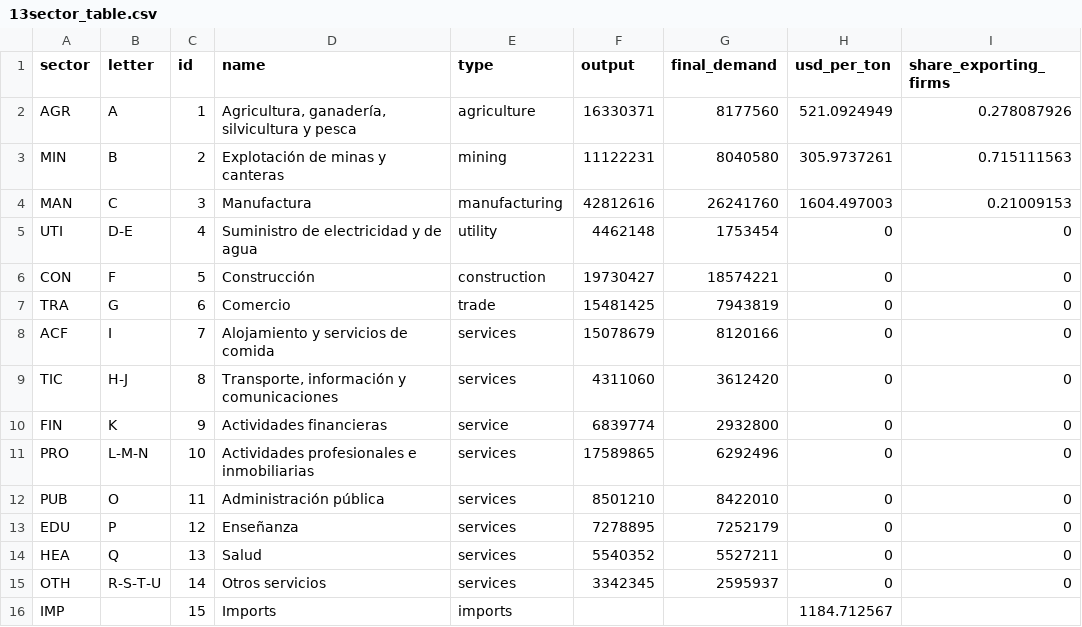
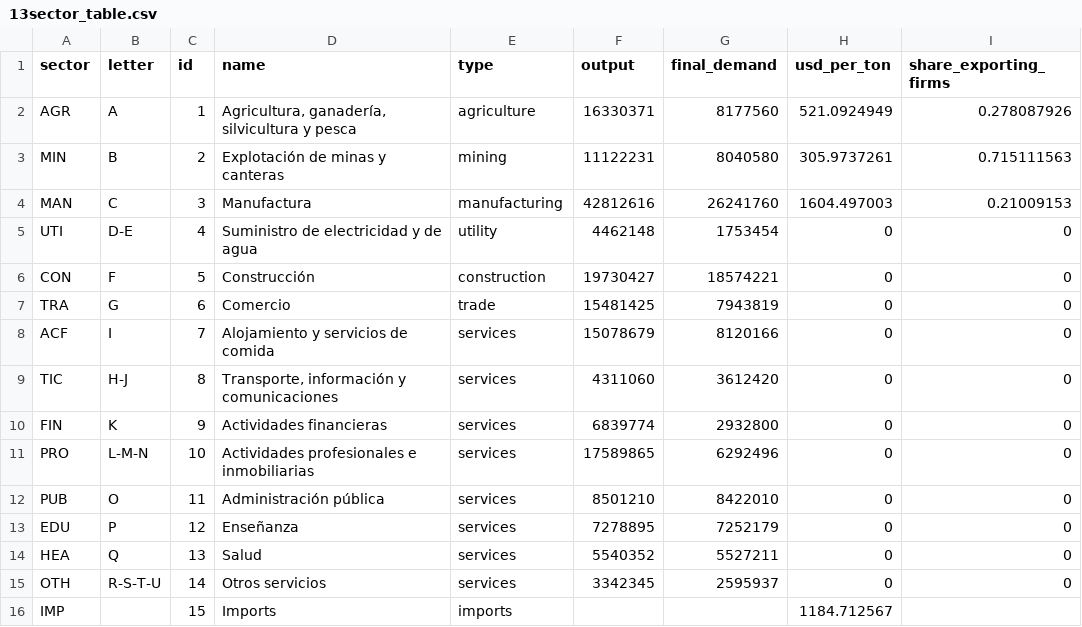
Before and after one commit to ccolon/disrupt-sc, a CSV file: input/Ecuador/National/13sector_table.csv, drawn as a sheet.

```diff
--- a/input/Ecuador/National/13sector_table.csv
+++ b/input/Ecuador/National/13sector_table.csv
@@ -9,3 +9,3 @@ ACF,I,7,Alojamiento y servicios de comida,services,15078679,8120166,0,0
 TIC,H-J,8,"Transporte, información y comunicaciones",services,4311060,3612420,0,0
-FIN,K,9,"Actividades financieras",service,6839774,2932800,0,0
+FIN,K,9,"Actividades financieras",services,6839774,2932800,0,0
 PRO,L-M-N,10,Actividades profesionales e inmobiliarias,services,17589865,6292496,0,0
```
Also changed, not shown: 5 other files.
